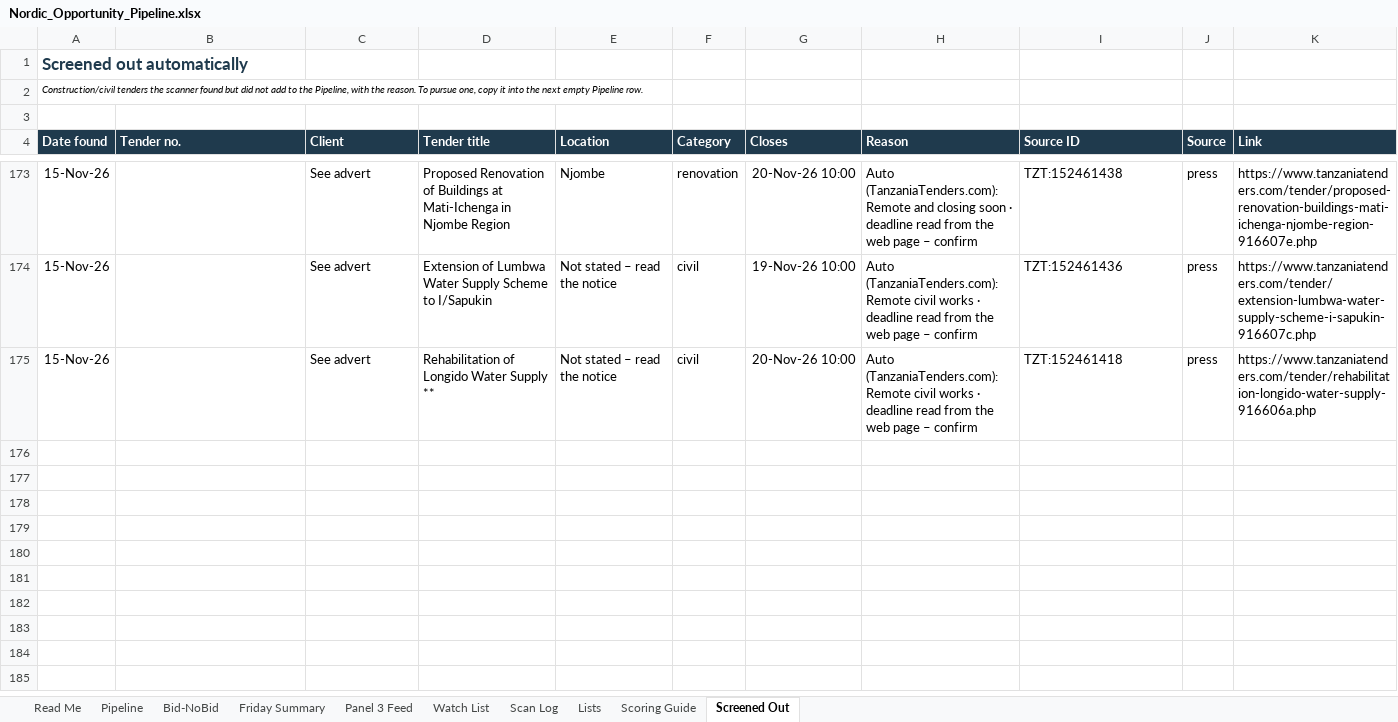
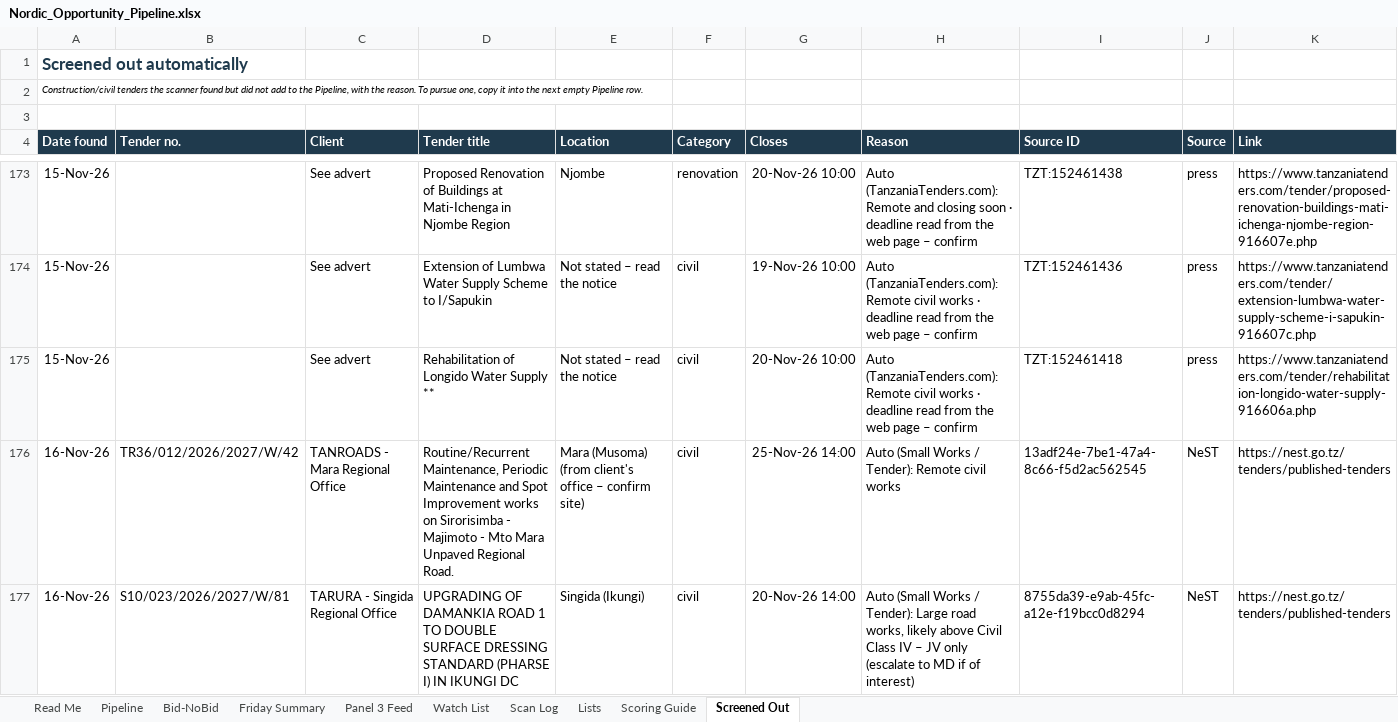
Before and after one commit to frankkashushura/nordic-tender-scanner, an Excel workbook: data/Nordic_Opportunity_Pipeline.xlsx, sheet Screened Out, drawn as a sheet; only a part is shown, gaps mark what is left out; values as stored, in another font and other column widths than the file's, no borders; the diff names each change by its address in the sheet, - before the commit and + after, or states it on an @@ line.

```diff
--- a/data/Nordic_Opportunity_Pipeline.xlsx (sheet Screened Out)
+++ b/data/Nordic_Opportunity_Pipeline.xlsx (sheet Screened Out)
+row 176: 16-Nov-26 | TR36/012/2026/2027/W/42 | TANROADS - Mara Regional Office | Routine/Recurrent Maintenance, Periodic Maintenance and Spot Improvement works on Sirorisimba - Majimoto - Mto Mara Unpaved Regional Road. | Mara (Musoma) (from client's office – confirm site) | civil | 25-Nov-26 14:00 | Auto (Small Works / Tender): Remote civil works | 13adf24e-7be1-47a4-8c66-f5d2ac562545 | NeST | https://nest.go.tz/tenders/published-tenders
+row 177: 16-Nov-26 | S10/023/2026/2027/W/81 | TARURA - Singida Regional Office | UPGRADING OF DAMANKIA ROAD 1 TO DOUBLE SURFACE DRESSING STANDARD (PHARSE I) IN IKUNGI DC | Singida (Ikungi) | civil | 20-Nov-26 14:00 | Auto (Small Works / Tender): Large road works, likely above Civil Class IV – JV only (escalate to MD if of interest) | 8755da39-e9ab-45fc-a12e-f19bcc0d8294 | NeST | https://nest.go.tz/tenders/published-tenders
```
Also changed, not shown: sheet Pipeline, sheet Scan Log, sheet Bid-NoBid, 7 other files.
